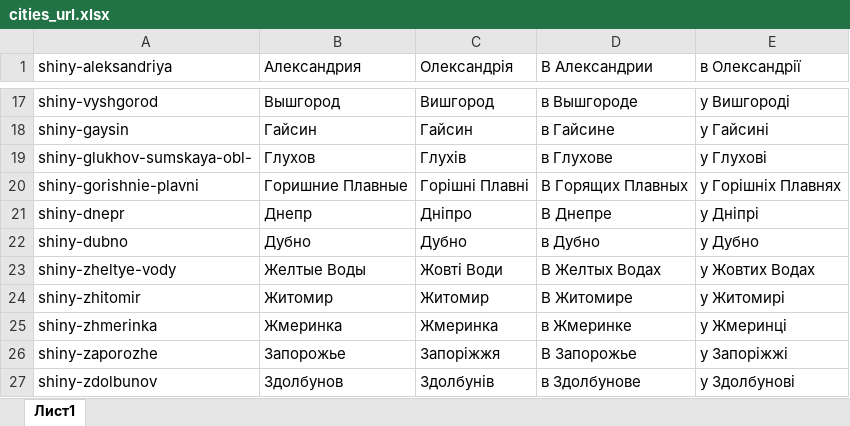
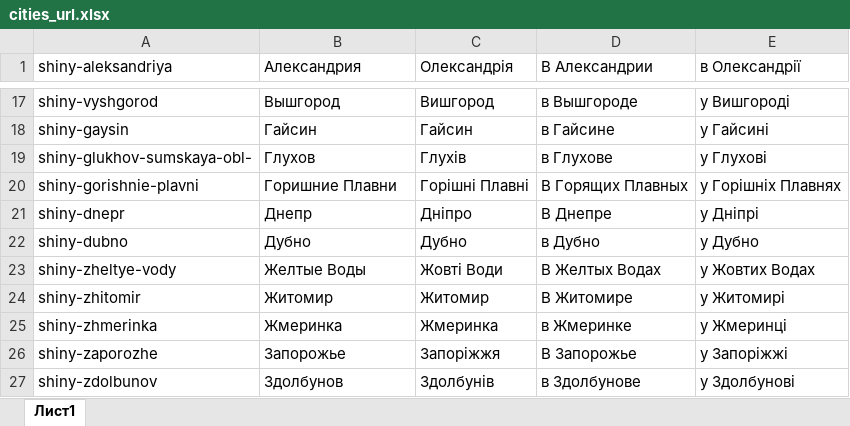
Before and after one commit to svv2602/create_keywords_api, an Excel workbook: lib/cities_url.xlsx, sheet Лист1, drawn as a sheet; only a part is shown, gaps mark what is left out; values as stored, in another font and other column widths than the file's, no borders; the diff names each change by its address in the sheet, - before the commit and + after, or states it on an @@ line.

```diff
--- a/lib/cities_url.xlsx (sheet Лист1)
+++ b/lib/cities_url.xlsx (sheet Лист1)
-B20 (Александрия): Горишние Плавные
+B20 (Александрия): Горишние Плавни
```
Also changed, not shown: lib/tires_FAQs.xlsx, 3 other files.
